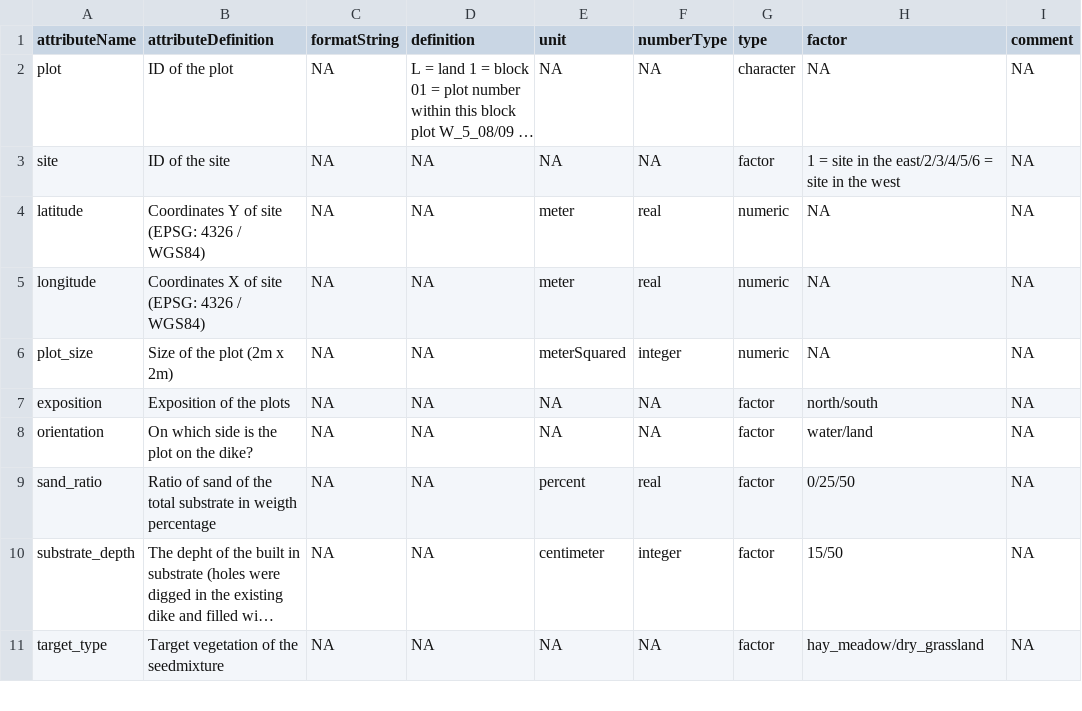
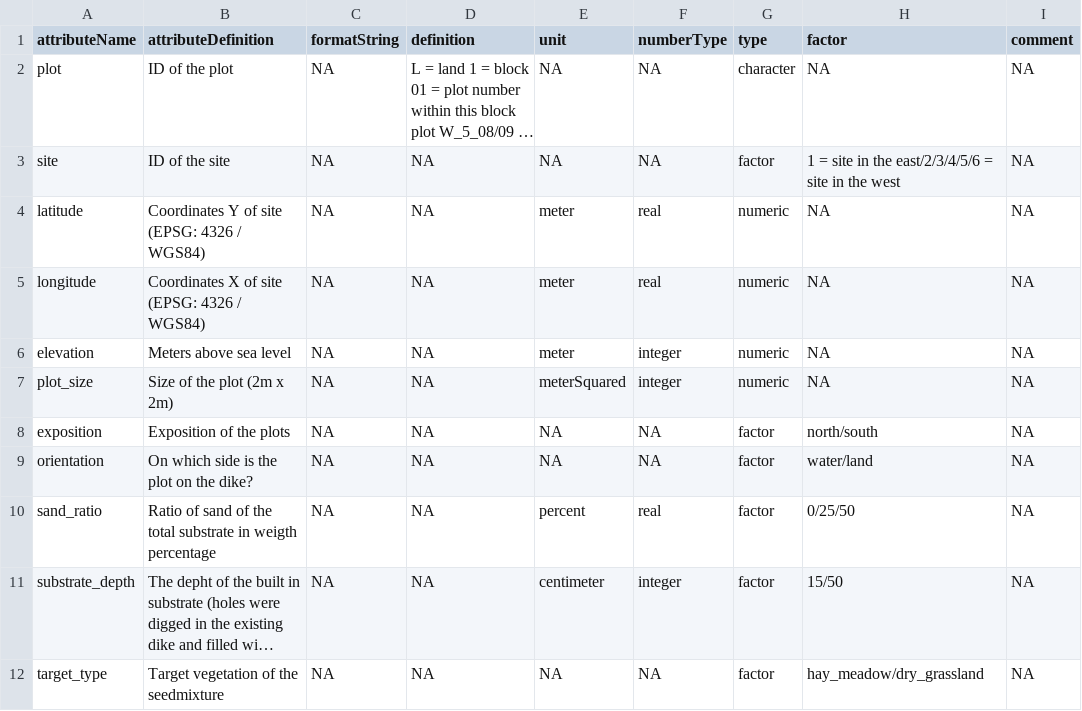
Before and after one commit to markus1bauer/2023_danube_dike_experiment, a CSV file: data/raw/data_raw_sites_metadata.csv, drawn as a sheet; only a part is shown; long unchanged cells end in ….

```diff
--- a/data/raw/data_raw_sites_metadata.csv
+++ b/data/raw/data_raw_sites_metadata.csv
@@ -5,2 +5,3 @@ latitude,Coordinates Y of site (EPSG: 4326 / WGS84),NA,NA,meter,real,numeric,NA,
 longitude,Coordinates X of site (EPSG: 4326 / WGS84),NA,NA,meter,real,numeric,NA,NA
+elevation,Meters above sea level,NA,NA,meter,integer,numeric,NA,NA
 plot_size,Size of the plot (2m x 2m),NA,NA,meterSquared,integer,numeric,NA,NA
```
Also changed, not shown: data/raw/data_raw_sites.csv, 1 other file.
